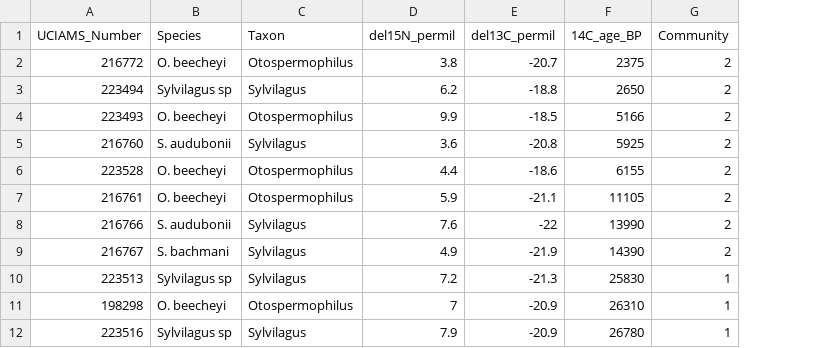
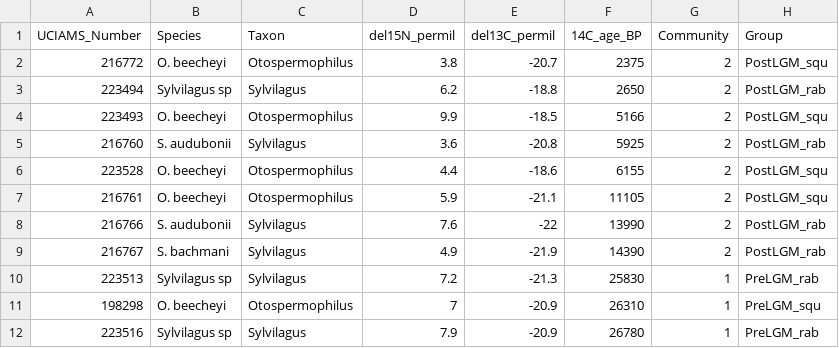
Before and after one commit to bloispaleolab/LaBrea, a CSV file: LaBreaAnalyses/data/processed/SIBER/SIBER_raw.csv, drawn as a sheet; only a part is shown; the diff names each change by its address in the sheet, - before the commit and + after, or states it on an @@ line.

Commit message:
Community ANOVA
Added two-way anova to examine the significance of rabbit and squirrel isotopic differences pre and post LGM

```diff
--- a/LaBreaAnalyses/data/processed/SIBER/SIBER_raw.csv
+++ b/LaBreaAnalyses/data/processed/SIBER/SIBER_raw.csv
+column H (Group), rows 2-12: PostLGM_squ | PostLGM_rab | PostLGM_squ | PostLGM_rab | PostLGM_squ | PostLGM_squ | PostLGM_rab | PostLGM_rab | PreLGM_rab | PreLGM_squ | PreLGM_rab
```
Also changed, not shown: 1 other file.
